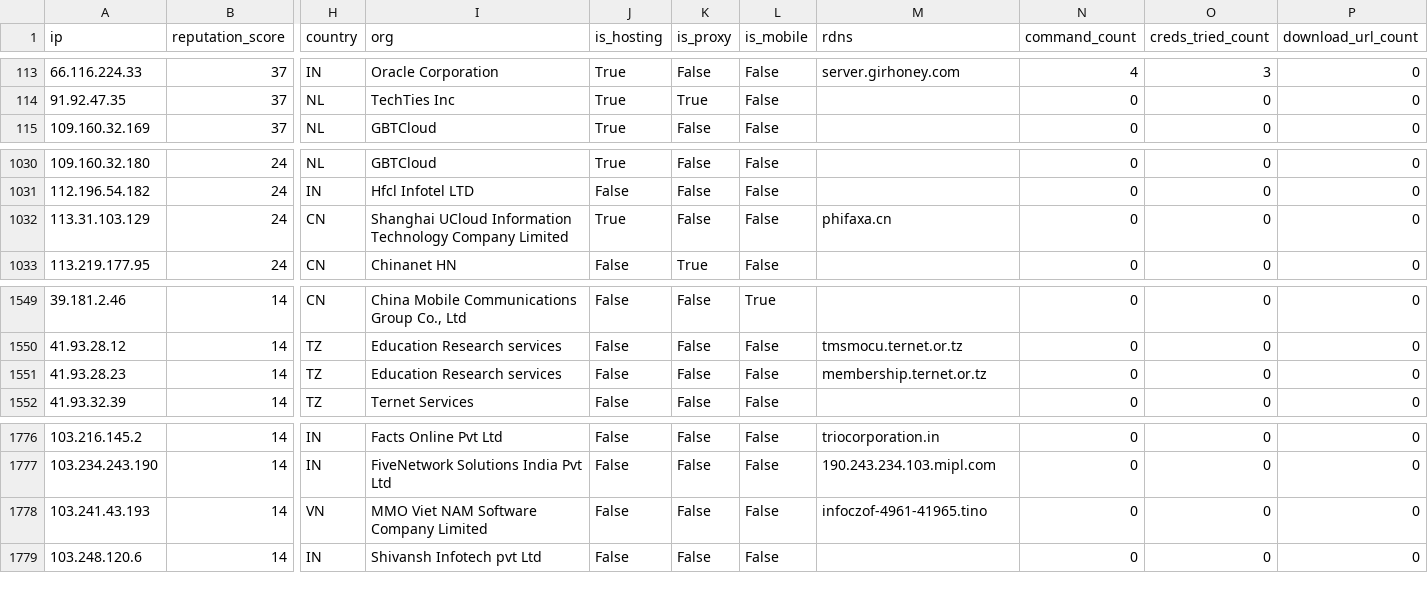
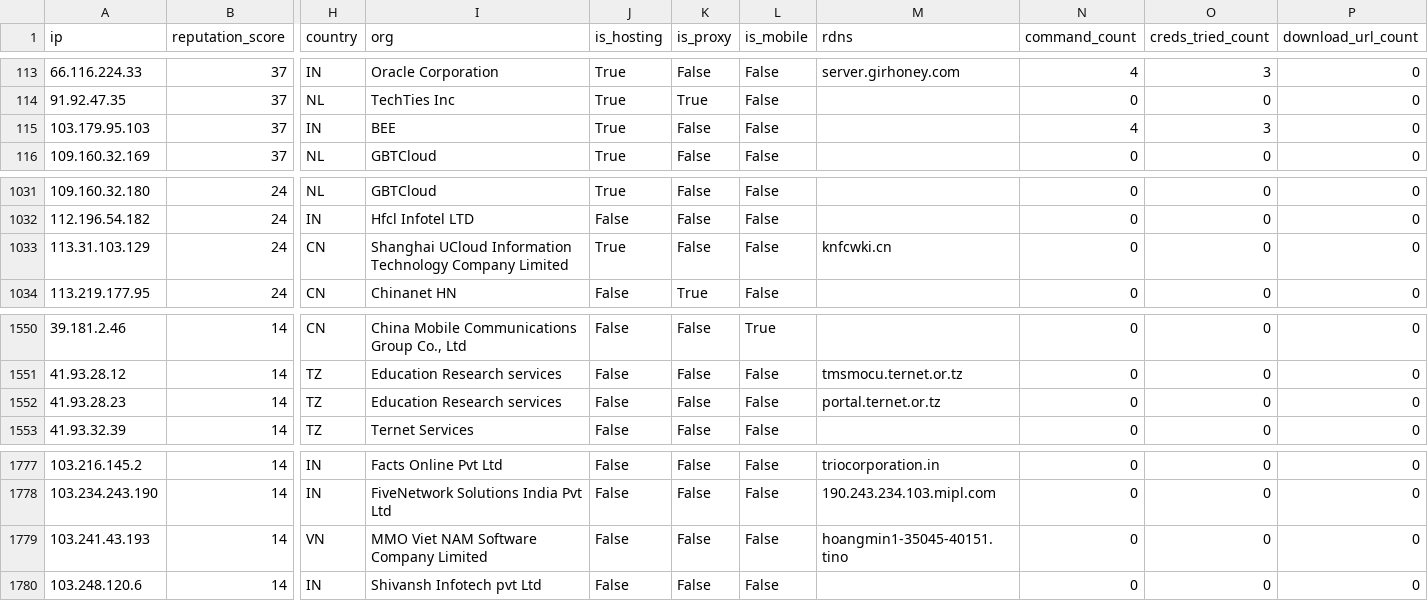
Before and after one commit to AndrewGoloida/threat-ledger, a CSV file: reputation.csv, drawn as a sheet; only a part is shown, gaps mark what is left out; addresses are those after the commit; rows hold the shown columns only; the diff names each change by its address in the sheet, - before the commit and + after, or states it on an @@ line.

```diff
--- a/reputation.csv
+++ b/reputation.csv
+row 115: 103.179.95.103 | 37 | IN | BEE | True | False | False |  | 4 | 3 | 0
-M1033 (rdns): phifaxa.cn
+M1033 (rdns): knfcwki.cn
-M1552 (rdns): membership.ternet.or.tz
+M1552 (rdns): portal.ternet.or.tz
-M1779 (rdns): infoczof-4961-41965.tino
+M1779 (rdns): hoangmin1-35045-40151.tino
```
Also changed, not shown: 3 other files.
